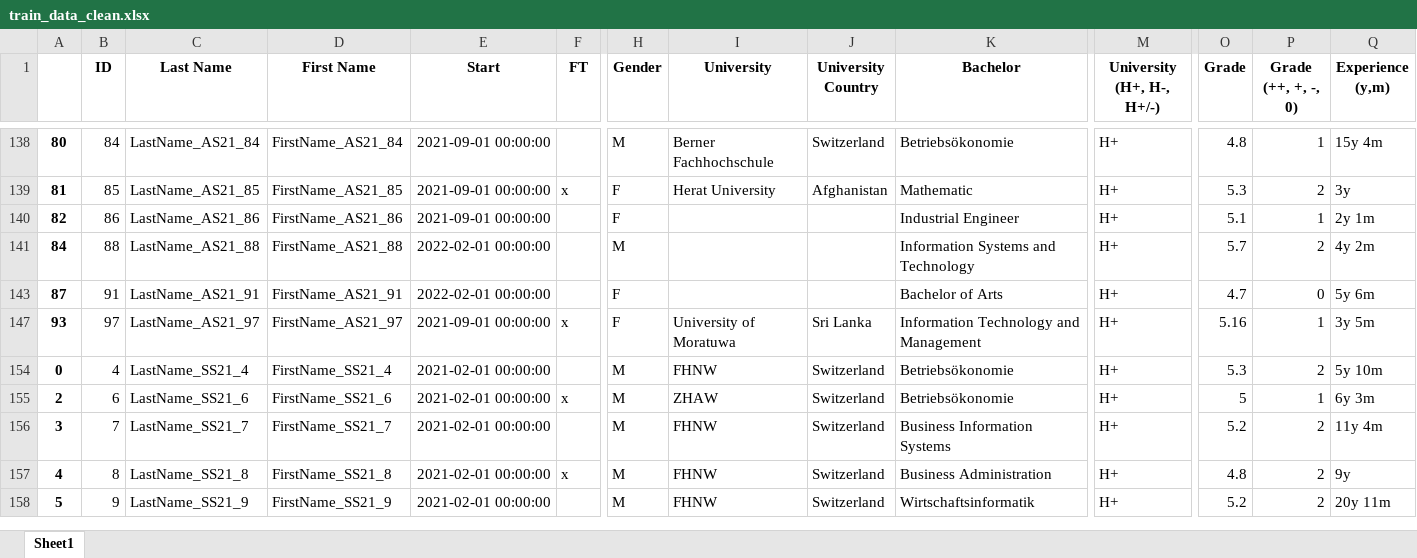
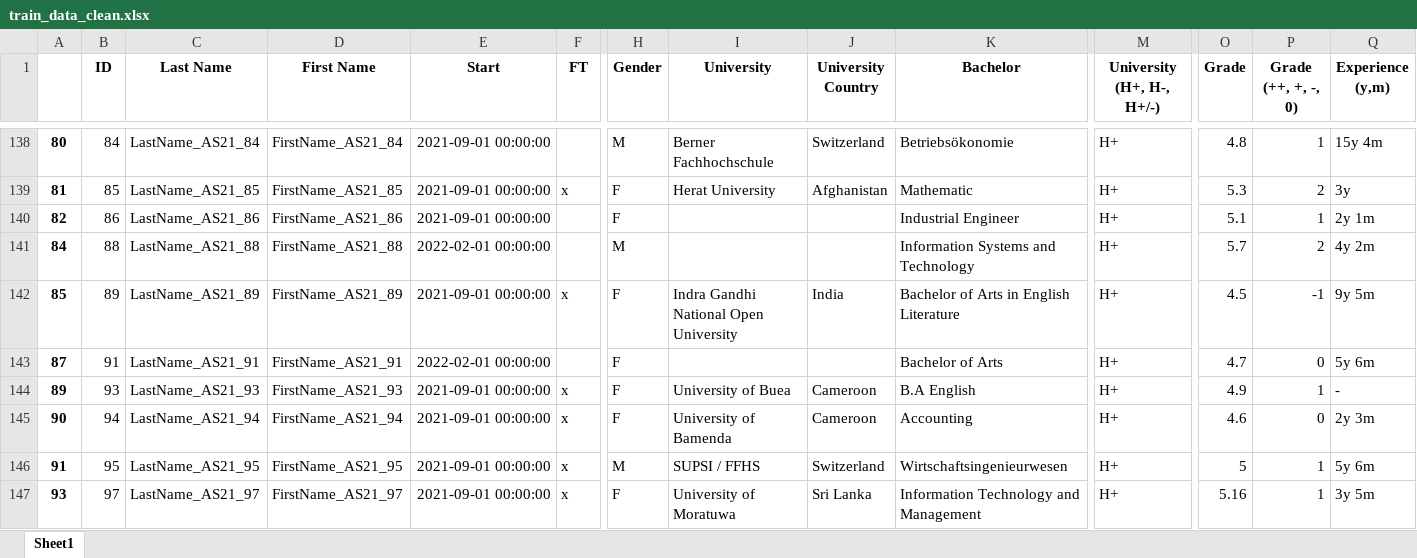
Before and after one commit to jemcghee3/RMIS, an Excel workbook: train_data_clean.xlsx, sheet Sheet1, drawn as a sheet; only a part is shown, gaps mark what is left out; the shorter side is filled out with more unchanged rows; values as stored, in another font and other column widths than the file's, no borders; rows hold the shown columns only; the diff covers the shown part only; the diff names each change by its address in the sheet, - before the commit and + after, or states it on an @@ line.

```diff
--- a/train_data_clean.xlsx (sheet Sheet1)
+++ b/train_data_clean.xlsx (sheet Sheet1)
@@ row 142 unhidden: 85 | 89 | LastName_AS21_89 | FirstName_AS21_89 | 2021-09-01 00:00:00 | x | F | Indra Gandhi National Open University | India | Bachelor of Arts in English Literature | H+ | 4.5 | -1 | 9y 5m @@
@@ row 144 unhidden: 89 | 93 | LastName_AS21_93 | FirstName_AS21_93 | 2021-09-01 00:00:00 | x | F | University of Buea | Cameroon | B.A English | H+ | 4.9 | 1 | - @@
@@ row 145 unhidden: 90 | 94 | LastName_AS21_94 | FirstName_AS21_94 | 2021-09-01 00:00:00 | x | F | University of Bamenda | Cameroon | Accounting | H+ | 4.6 | 0 | 2y 3m @@
@@ row 146 unhidden: 91 | 95 | LastName_AS21_95 | FirstName_AS21_95 | 2021-09-01 00:00:00 | x | M | SUPSI / FFHS | Switzerland | Wirtschaftsingenieurwesen | H+ | 5 | 1 | 5y 6m @@
```
Also changed, not shown: 60 hidden or unhidden rows elsewhere in this sheet, test_data.xlsx, 11 other files.
